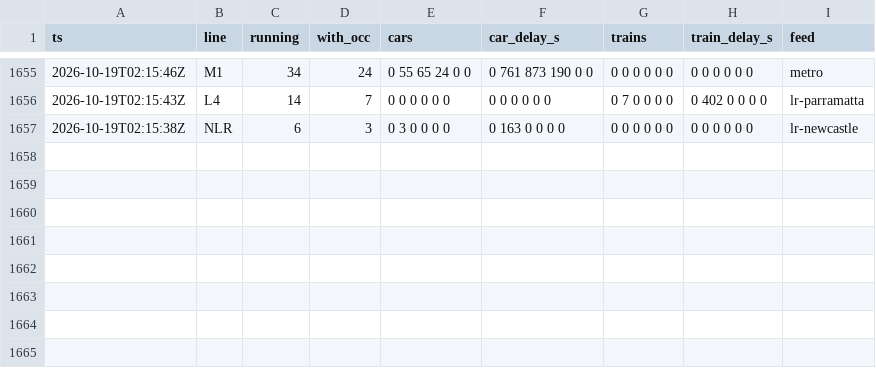
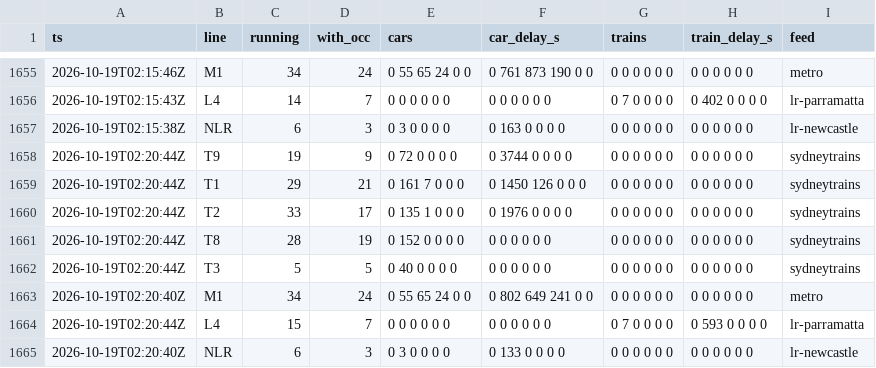
Before and after one commit to pdomoney/nsw-rail-disruptions, a CSV file: load/2026-10/2026-10-19.csv, drawn as a sheet; only a part is shown, gaps mark what is left out.

```diff
--- a/load/2026-10/2026-10-19.csv
+++ b/load/2026-10/2026-10-19.csv
@@ -1657 +1657,9 @@ ts,line,running,with_occ,cars,car_delay_s,trains,train_delay_s,feed
 2026-10-19T02:15:38Z,NLR,6,3,0 3 0 0 0 0,0 163 0 0 0 0,0 0 0 0 0 0,0 0 0 0 0 0,lr-newcastle
+2026-10-19T02:20:44Z,T9,19,9,0 72 0 0 0 0,0 3744 0 0 0 0,0 0 0 0 0 0,0 0 0 0 0 0,sydneytrains
+2026-10-19T02:20:44Z,T1,29,21,0 161 7 0 0 0,0 1450 126 0 0 0,0 0 0 0 0 0,0 0 0 0 0 0,sydneytrains
+2026-10-19T02:20:44Z,T2,33,17,0 135 1 0 0 0,0 1976 0 0 0 0,0 0 0 0 0 0,0 0 0 0 0 0,sydneytrains
+2026-10-19T02:20:44Z,T8,28,19,0 152 0 0 0 0,0 0 0 0 0 0,0 0 0 0 0 0,0 0 0 0 0 0,sydneytrains
+2026-10-19T02:20:44Z,T3,5,5,0 40 0 0 0 0,0 0 0 0 0 0,0 0 0 0 0 0,0 0 0 0 0 0,sydneytrains
+2026-10-19T02:20:40Z,M1,34,24,0 55 65 24 0 0,0 802 649 241 0 0,0 0 0 0 0 0,0 0 0 0 0 0,metro
+2026-10-19T02:20:44Z,L4,15,7,0 0 0 0 0 0,0 0 0 0 0 0,0 7 0 0 0 0,0 593 0 0 0 0,lr-parramatta
+2026-10-19T02:20:40Z,NLR,6,3,0 3 0 0 0 0,0 133 0 0 0 0,0 0 0 0 0 0,0 0 0 0 0 0,lr-newcastle
```
Also changed, not shown: delays/2026-10/2026-10-19.csv, runs/2026-10.csv, 4 other files.
